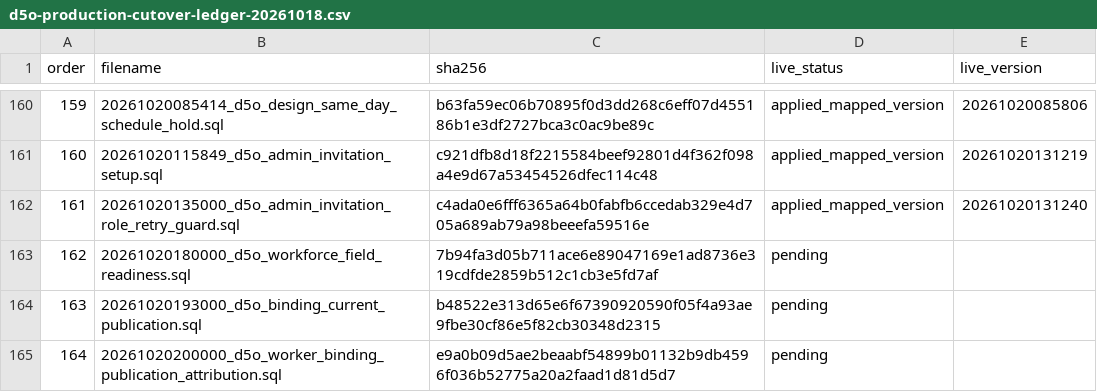
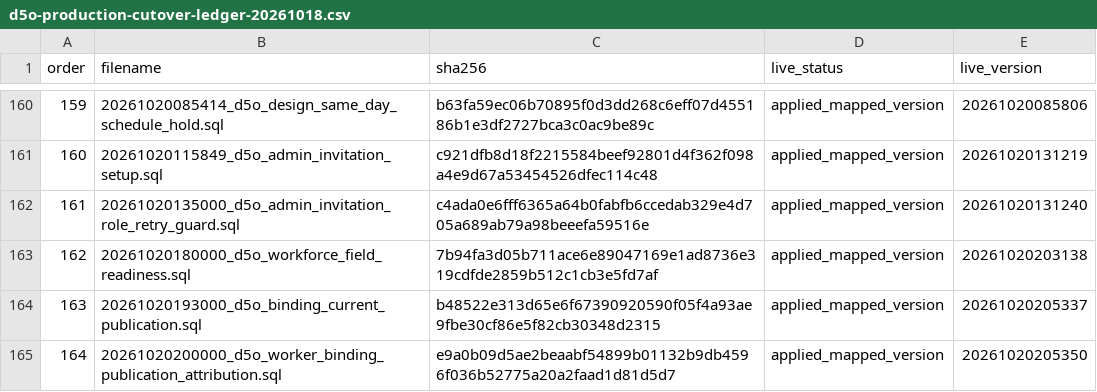
Before and after one commit to futtererst/D5O, a CSV file: docs/evidence/d5o-production-cutover-ledger-20261018.csv, drawn as a sheet; only a part is shown, gaps mark what is left out.

Commit message:
docs(d5o): record hosted workforce Crew cutover and checkpoint

```diff
--- a/docs/evidence/d5o-production-cutover-ledger-20261018.csv
+++ b/docs/evidence/d5o-production-cutover-ledger-20261018.csv
@@ -162,4 +162,4 @@
 "161","20261020135000_d5o_admin_invitation_role_retry_guard.sql","c4ada0e6fff6365a64b0fabfb6ccedab329e4d705a689ab79a98beeefa59516e","applied_mapped_version","20261020131240"
-"162","20261020180000_d5o_workforce_field_readiness.sql","7b94fa3d05b711ace6e89047169e1ad8736e319cdfde2859b512c1cb3e5fd7af","pending",""
-"163","20261020193000_d5o_binding_current_publication.sql","b48522e313d65e6f67390920590f05f4a93ae9fbe30cf86e5f82cb30348d2315","pending",""
-"164","20261020200000_d5o_worker_binding_publication_attribution.sql","e9a0b09d5ae2beaabf54899b01132b9db4596f036b52775a20a2faad1d81d5d7","pending",""
+"162","20261020180000_d5o_workforce_field_readiness.sql","7b94fa3d05b711ace6e89047169e1ad8736e319cdfde2859b512c1cb3e5fd7af","applied_mapped_version","20261020203138"
+"163","20261020193000_d5o_binding_current_publication.sql","b48522e313d65e6f67390920590f05f4a93ae9fbe30cf86e5f82cb30348d2315","applied_mapped_version","20261020205337"
+"164","20261020200000_d5o_worker_binding_publication_attribution.sql","e9a0b09d5ae2beaabf54899b01132b9db4596f036b52775a20a2faad1d81d5d7","applied_mapped_version","20261020205350"
```
Also changed, not shown: 3 other files.
